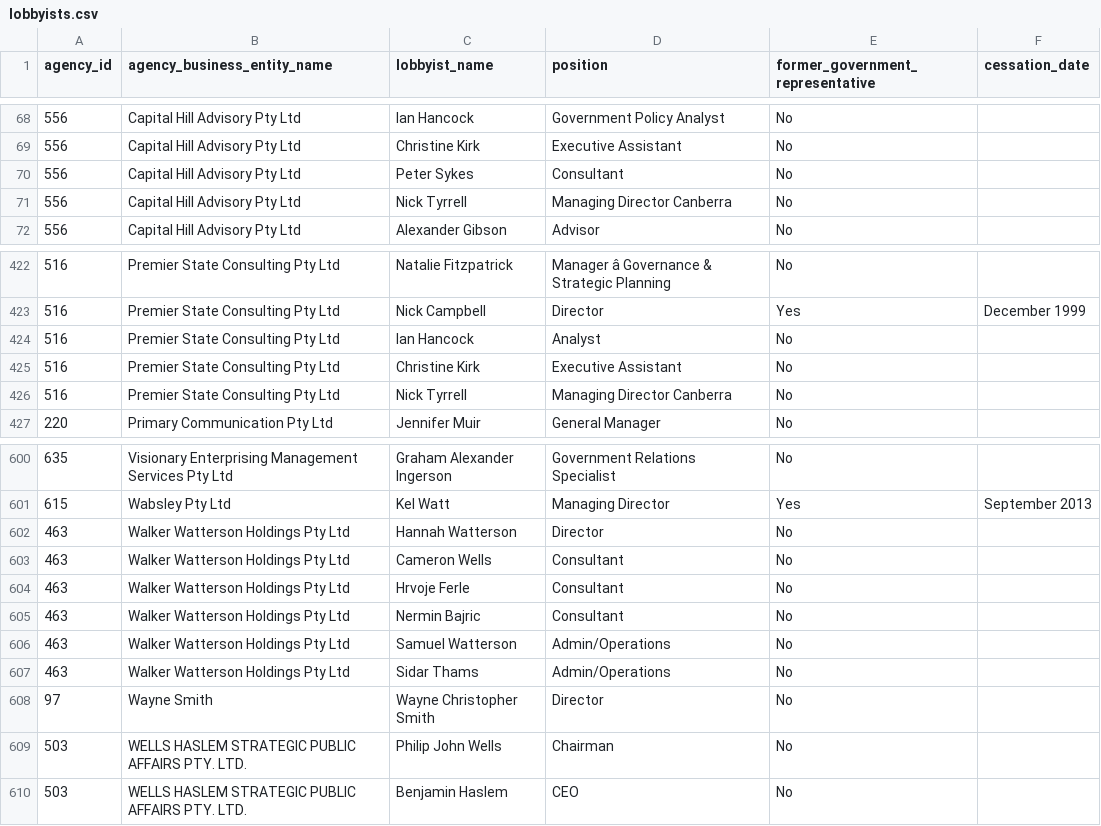
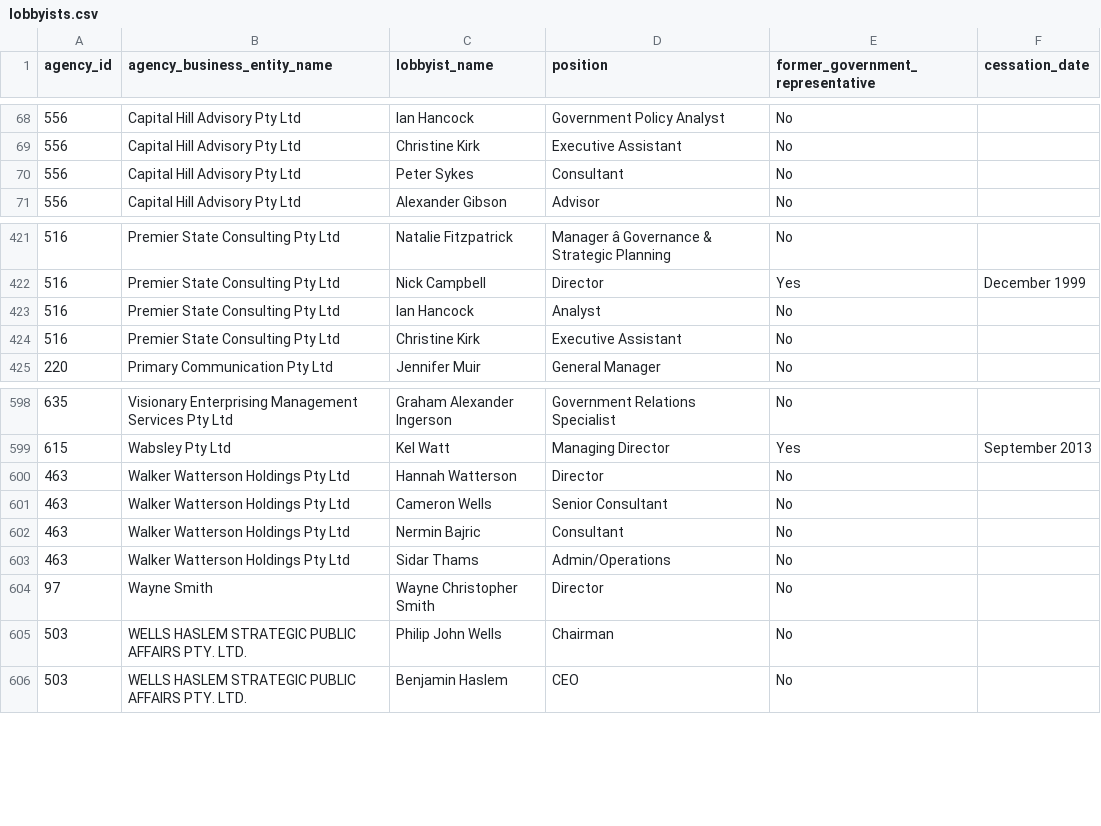
Before and after one commit to henare/australian_government_lobbyists_register, a CSV file: lobbyists.csv, drawn as a sheet; only a part is shown, gaps mark what is left out.

```diff
--- a/lobbyists.csv
+++ b/lobbyists.csv
@@ -70,3 +70,2 @@ agency_id,agency_business_entity_name,lobbyist_name,position,former_government_r
 556,Capital Hill Advisory Pty Ltd,Peter Sykes,Consultant,No,""
-556,Capital Hill Advisory Pty Ltd,Nick Tyrrell,Managing Director Canberra,No,""
 556,Capital Hill Advisory Pty Ltd,Alexander Gibson,Advisor,No,""
@@ -425,3 +424,2 @@ agency_id,agency_business_entity_name,lobbyist_name,position,former_government_r
 516,Premier State Consulting Pty Ltd,Christine Kirk,Executive Assistant,No,""
-516,Premier State Consulting Pty Ltd,Nick Tyrrell,Managing Director Canberra,No,""
 220,Primary Communication Pty Ltd,Jennifer Muir,General Manager,No,""
@@ -602,6 +600,4 @@ agency_id,agency_business_entity_name,lobbyist_name,position,former_government_r
 463,Walker Watterson Holdings Pty Ltd,Hannah Watterson,Director,No,""
-463,Walker Watterson Holdings Pty Ltd,Cameron Wells,Consultant,No,""
-463,Walker Watterson Holdings Pty Ltd,Hrvoje Ferle,Consultant,No,""
+463,Walker Watterson Holdings Pty Ltd,Cameron Wells,Senior Consultant,No,""
 463,Walker Watterson Holdings Pty Ltd, Nermin Bajric,Consultant ,No,""
-463,Walker Watterson Holdings Pty Ltd,Samuel Watterson,Admin/Operations,No,""
 463,Walker Watterson Holdings Pty Ltd,Sidar Thams,Admin/Operations,No,""
```
Also changed, not shown: agencies.csv, clients.csv.
